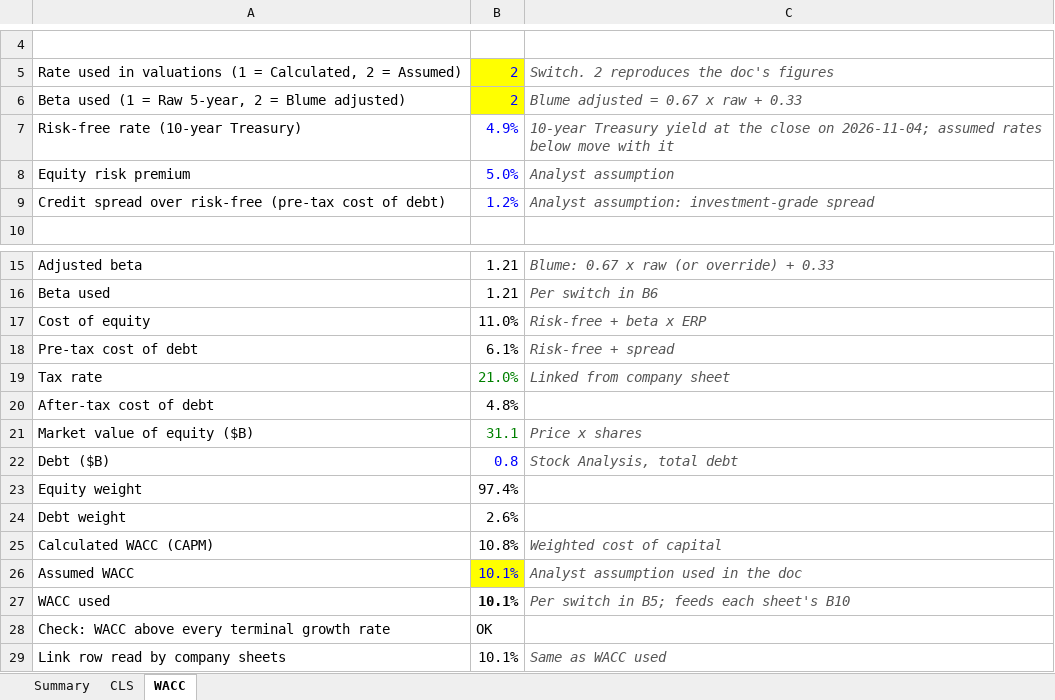
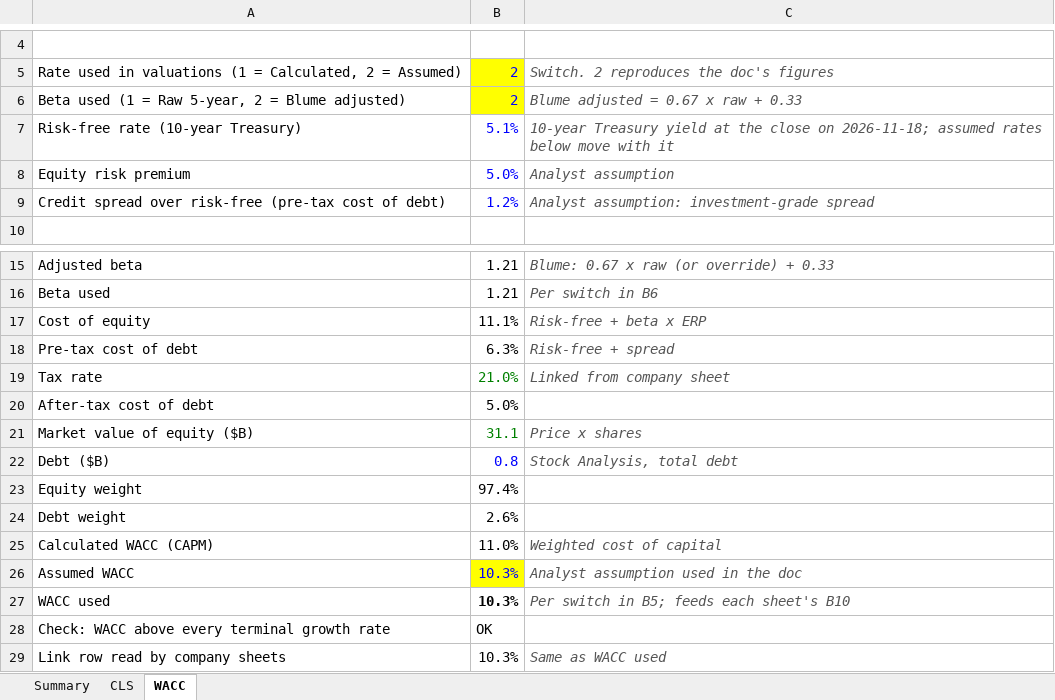
Before and after one commit to jesperhf/holke-farnam-research, an Excel workbook: models/holdings/CLS_Valuation.xlsx, sheet WACC, drawn as a sheet; only a part is shown, gaps mark what is left out; values as stored, in another font and other column widths than the file's, no borders; the diff names each change by its address in the sheet, - before the commit and + after, or states it on an @@ line.

```diff
--- a/models/holdings/CLS_Valuation.xlsx (sheet WACC)
+++ b/models/holdings/CLS_Valuation.xlsx (sheet WACC)
-B7: 4.9%
+B7: 5.1%
-C7: …close on 2026-11-04; assumed rates…
+C7: …close on 2026-11-18; assumed rates…
-B17: 11.0%
+B17: 11.1%
-B18: 6.1%
+B18: 6.3%
-B20: 4.8%
+B20: 5.0%
-B25: 10.8%
+B25: 11.0%
-B26:B27: 10.1%
+B26:B27: 10.3%
-B29: 10.1%
+B29: 10.3%
```
Also changed, not shown: sheet CLS, sheet Summary, models/holdings/EPD_Valuation.xlsx, models/holdings/KO_Valuation.xlsx, 13 other files.
